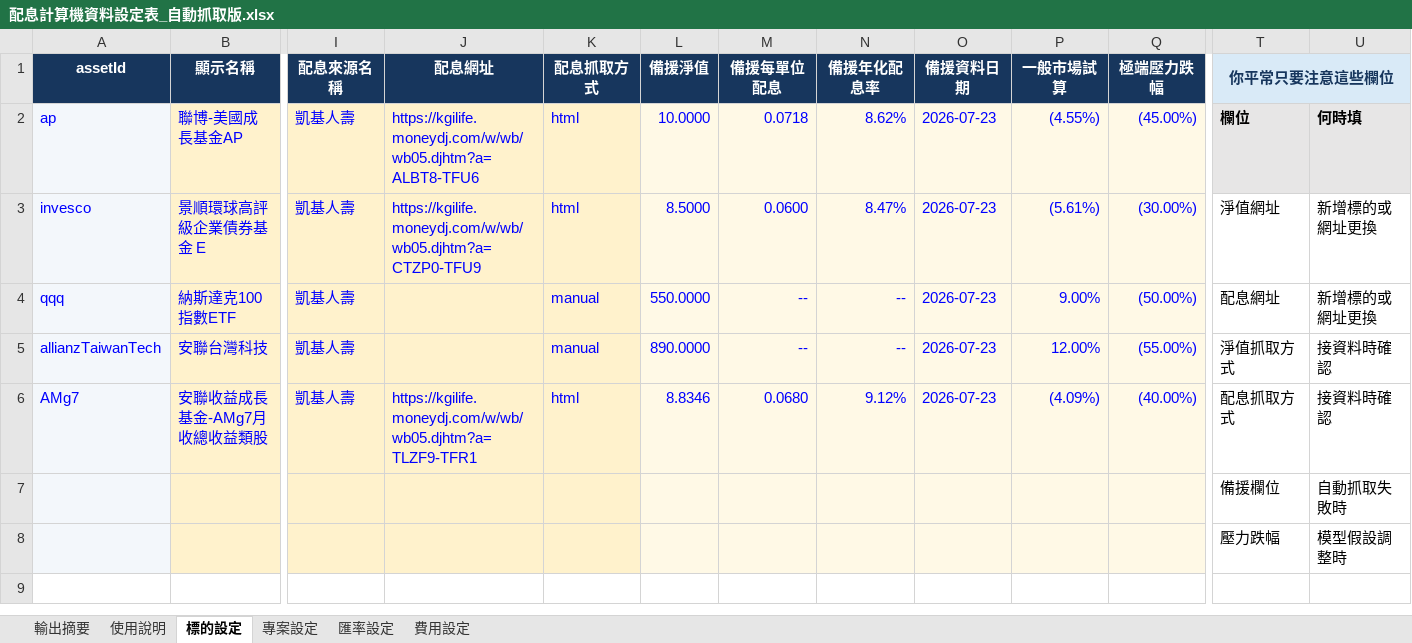
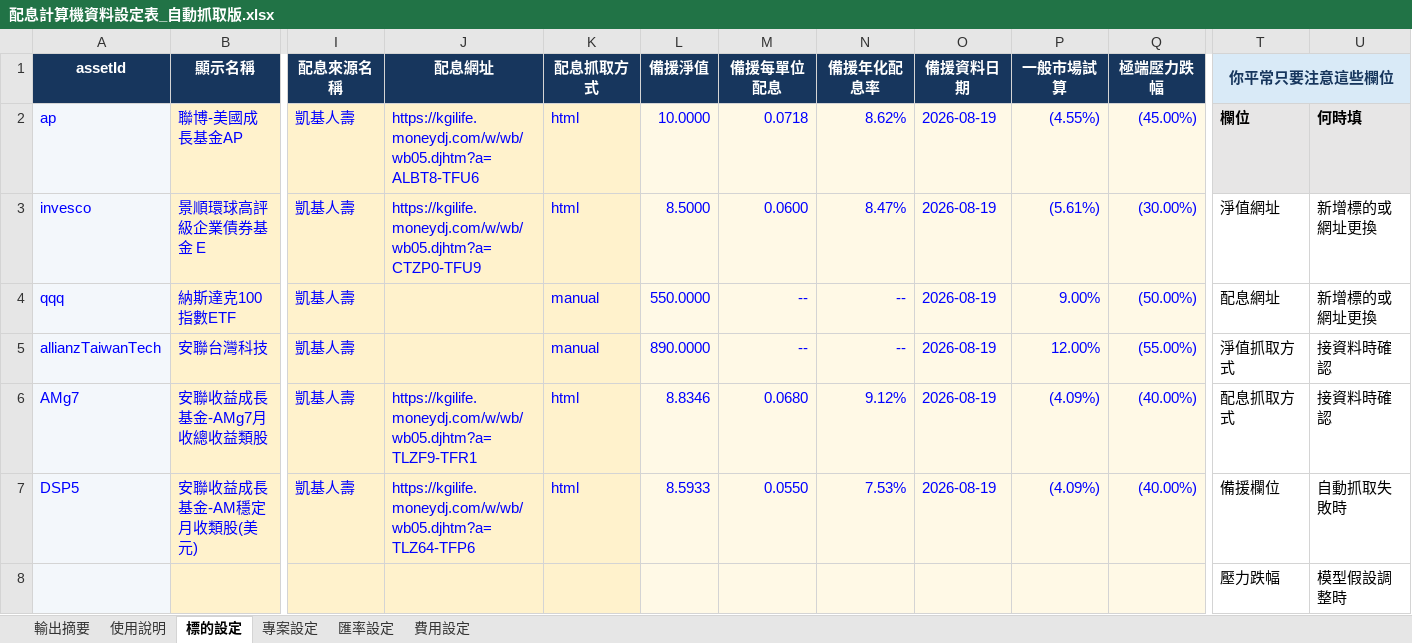
Before and after one commit to kiddd1995/dividend-calculator, an Excel workbook: data-source/配息計算機資料設定表_自動抓取版.xlsx, sheet 標的設定, drawn as a sheet; only a part is shown, gaps mark what is left out; values as stored, in another font and other column widths than the file's, no borders; conditional formats not drawn; removed rows and columns are numbered as before the commit, all else as after; rows hold the shown columns only; the diff names each change by its address in the sheet, - before the commit and + after, or states it on an @@ line.

Commit message:
Update fund data and fix BOT exchange rate

```diff
--- a/data-source/配息計算機資料設定表_自動抓取版.xlsx (sheet 標的設定)
+++ b/data-source/配息計算機資料設定表_自動抓取版.xlsx (sheet 標的設定)
-O2:O6 (備援資料日期): 2026-07-23
+O2:O6 (備援資料日期): 2026-08-19
-row 7:  |  |  |  |  |  |  |  |  |  |  | 備援欄位 | 自動抓取失敗時
+row 7: DSP5 | 安聯收益成長基金-AM穩定月收類股(美元) | 凱基人壽 | https://kgilife.moneydj.com/w/wb/wb05.djhtm?a=TLZ64-TFP6 | html | 8.5933 | 0.0550 | 7.53% | 2026-08-19 | (4.09%) | (40.00%) | 備援欄位 | 自動抓取失敗時
```
Also changed, not shown: sheet 輸出摘要, formulas that keep their value, 10 other files.
